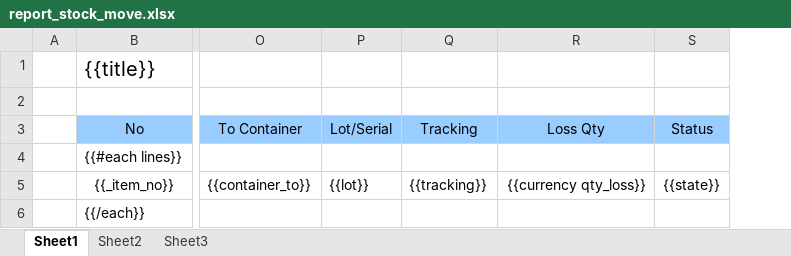
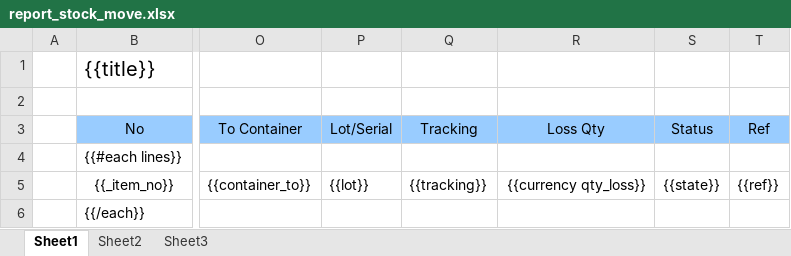
Before and after one commit to watcharapon/netforce, an Excel workbook: netforce_stock/netforce_stock/reports/report_stock_move.xlsx, sheet Sheet1, drawn as a sheet; only a part is shown, gaps mark what is left out; values as stored, in another font and other column widths than the file's, no borders; the diff names each change by its address in the sheet, - before the commit and + after, or states it on an @@ line.

Commit message:
missing reference on stock move report

```diff
--- a/netforce_stock/netforce_stock/reports/report_stock_move.xlsx (sheet Sheet1)
+++ b/netforce_stock/netforce_stock/reports/report_stock_move.xlsx (sheet Sheet1)
+column T (Ref), row 5: {{ref}}
```
